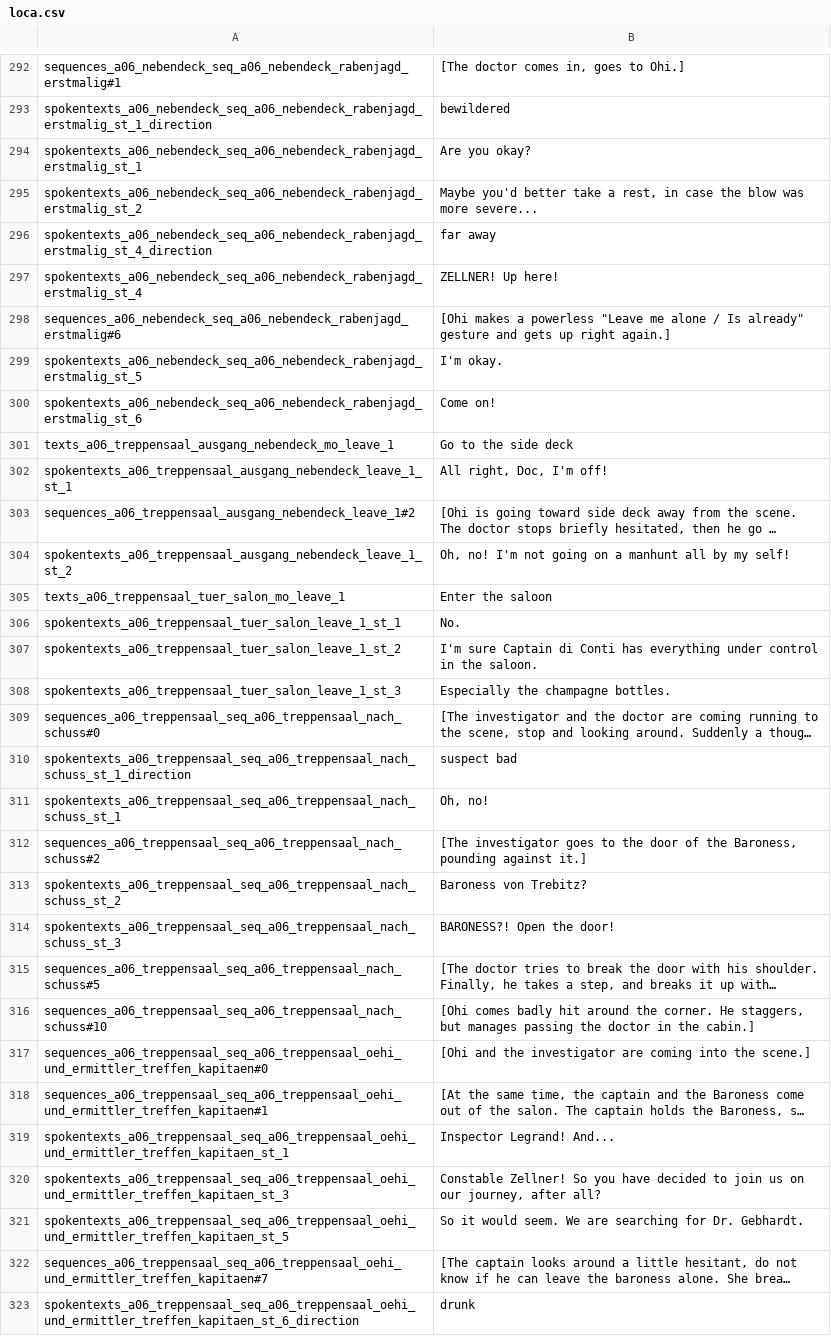
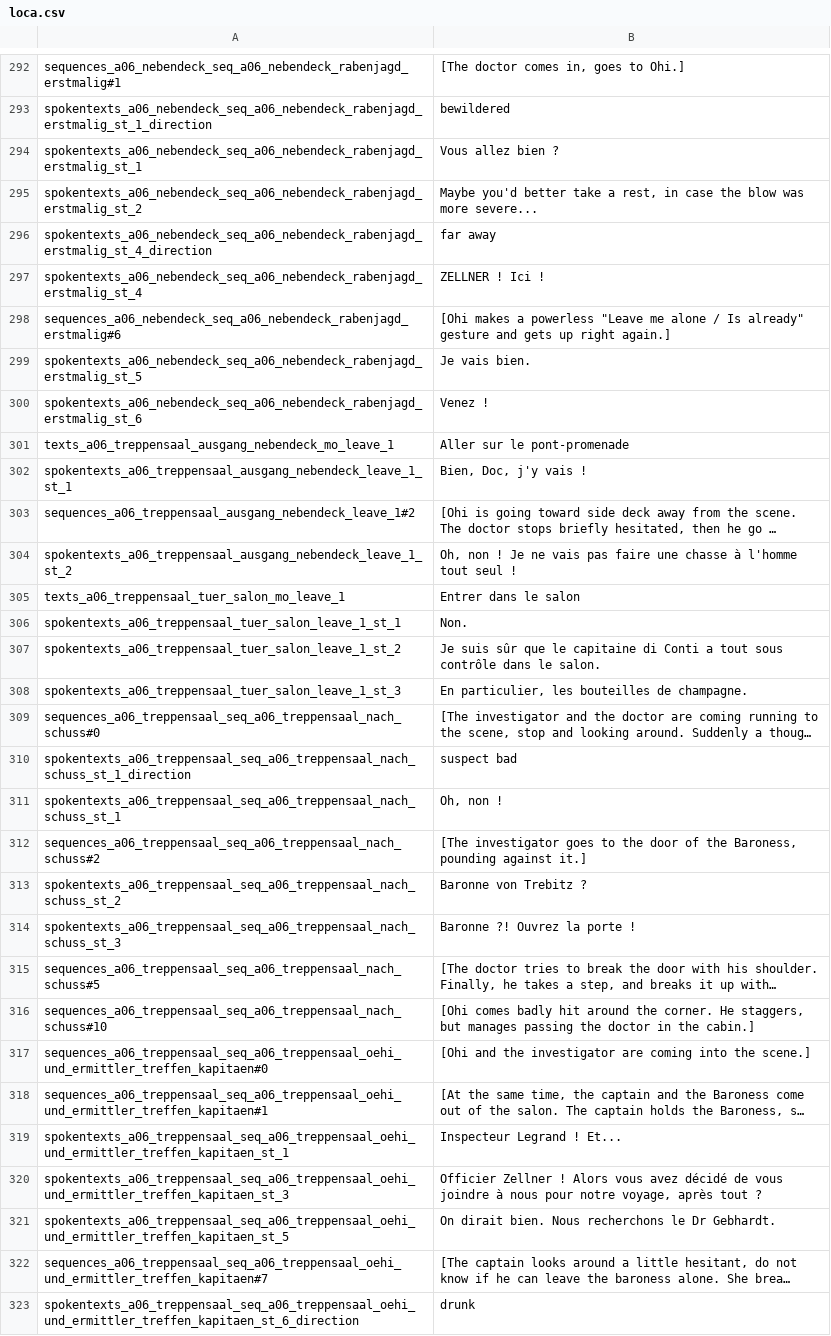
Before and after one commit to Smash15195/Traduction-Francaise-The-Raven---Chapter-1---The-Eye-of-the-Sphinx, a CSV file: lang/fr/text/abschnitt_06/loca.csv, drawn as a sheet; only a part is shown, gaps mark what is left out; long unchanged cells end in …; the diff covers the shown part only; the diff names each change by its address in the sheet, - before the commit and + after, or states it on an @@ line.

```diff
--- a/lang/fr/text/abschnitt_06/loca.csv
+++ b/lang/fr/text/abschnitt_06/loca.csv
-B294: Are you okay?
+B294: Vous allez bien ?
-B297: ZELLNER! Up here!
+B297: ZELLNER ! Ici !
-B299: I'm okay.
+B299: Je vais bien.
-B300: Come on!
+B300: Venez !
-B301: Go to the side deck
+B301: Aller sur le pont-promenade
-B302: All right, Doc, I'm off!
+B302: Bien, Doc, j'y vais !
-B304: Oh, no! I'm not going on a manhunt all by my self!
+B304: Oh, non ! Je ne vais pas faire une chasse à l'homme tout seul !
-B305: Enter the saloon
+B305: Entrer dans le salon
-B306: No.
+B306: Non.
-B307: I'm sure Captain di Conti has everything under control in the saloon.
+B307: Je suis sûr que le capitaine di Conti a tout sous contrôle dans le salon.
-B308: Especially the champagne bottles.
+B308: En particulier, les bouteilles de champagne.
-B311: Oh, no!
+B311: Oh, non !
-B313: Baroness von Trebitz?
+B313: Baronne von Trebitz ?
-B314: BARONESS?! Open the door!
+B314: Baronne ?! Ouvrez la porte !
-B319: Inspector Legrand! And...
+B319: Inspecteur Legrand ! Et...
-B320: Constable Zellner! So you have decided to join us on our journey, after all?
+B320: Officier Zellner ! Alors vous avez décidé de vous joindre à nous pour notre voyage, après tout ?
-B321: So it would seem. We are searching for Dr. Gebhardt.
+B321: On dirait bien. Nous recherchons le Dr Gebhardt.
```
Also changed, not shown: 102 edited cells elsewhere in this file.
